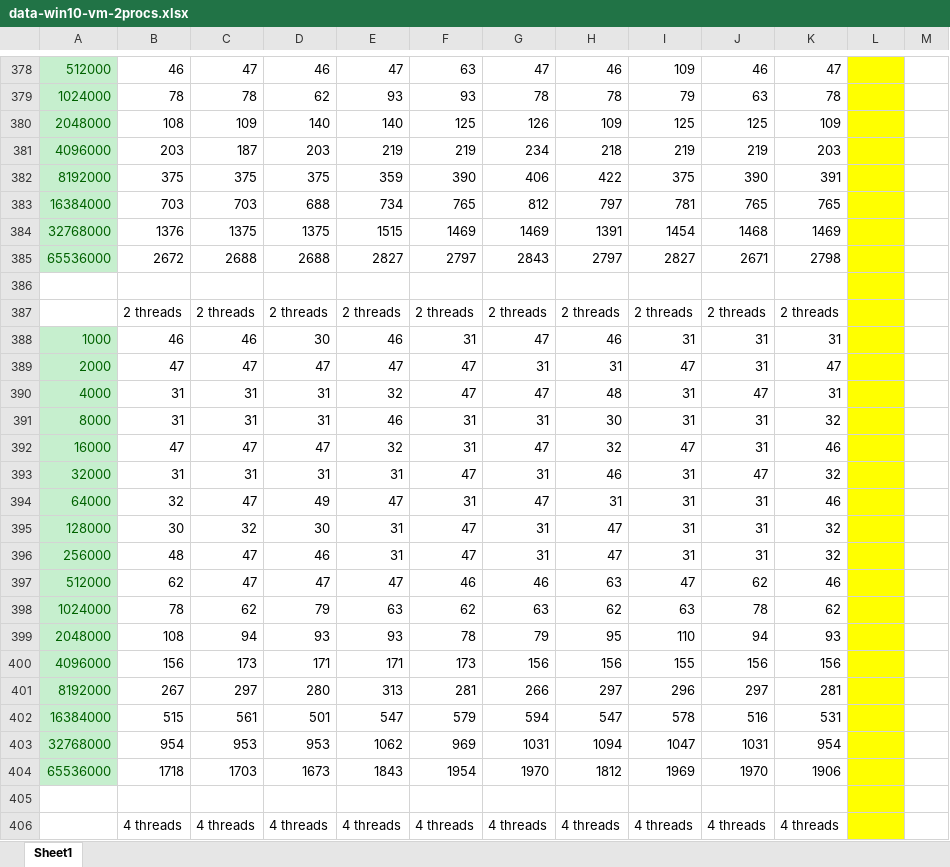
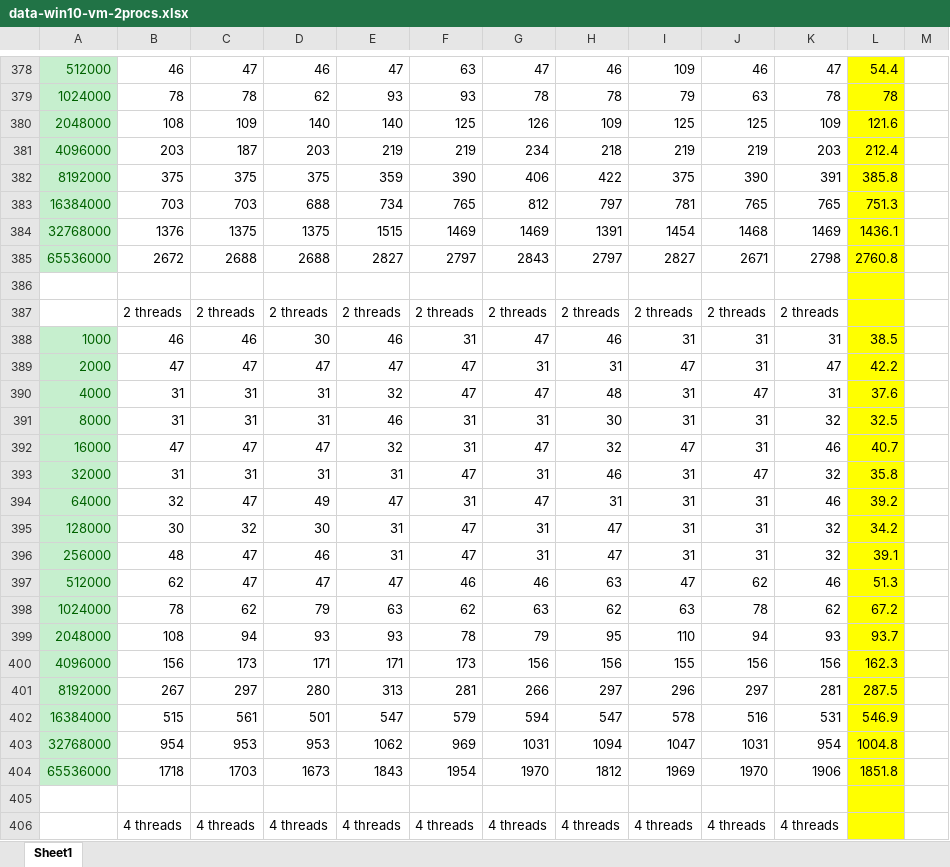
Before and after one commit to bernicetempleman/FIT-Capstone, an Excel workbook: data-win10-vm-2procs.xlsx, sheet Sheet1, drawn as a sheet; only a part is shown, gaps mark what is left out; values as stored, in another font and other column widths than the file's, no borders; the diff covers the shown part only; the diff names each change by its address in the sheet, - before the commit and + after, or states it on an @@ line.

```diff
--- a/data-win10-vm-2procs.xlsx (sheet Sheet1)
+++ b/data-win10-vm-2procs.xlsx (sheet Sheet1)
-L378: (empty)
+L378: 54.4
-L379: (empty)
+L379: 78
-L380: (empty)
+L380: 121.6
-L381: (empty)
+L381: 212.4
-L382: (empty)
+L382: 385.8
-L383: (empty)
+L383: 751.3
-L384: (empty)
+L384: 1436.1
-L385: (empty)
+L385: 2760.8
-L388: (empty)
+L388: 38.5
-L389: (empty)
+L389: 42.2
-L390: (empty)
+L390: 37.6
-L391: (empty)
+L391: 32.5
-L392: (empty)
+L392: 40.7
-L393: (empty)
+L393: 35.8
-L394: (empty)
+L394: 39.2
-L395: (empty)
+L395: 34.2
-L396: (empty)
+L396: 39.1
-L397: (empty)
+L397: 51.3
-L398: (empty)
+L398: 67.2
-L399: (empty)
+L399: 93.7
-L400: (empty)
+L400: 162.3
-L401: (empty)
+L401: 287.5
-L402: (empty)
+L402: 546.9
-L403: (empty)
+L403: 1004.8
-L404: (empty)
+L404: 1851.8
```
Also changed, not shown: 281 edited cells elsewhere in this sheet.
